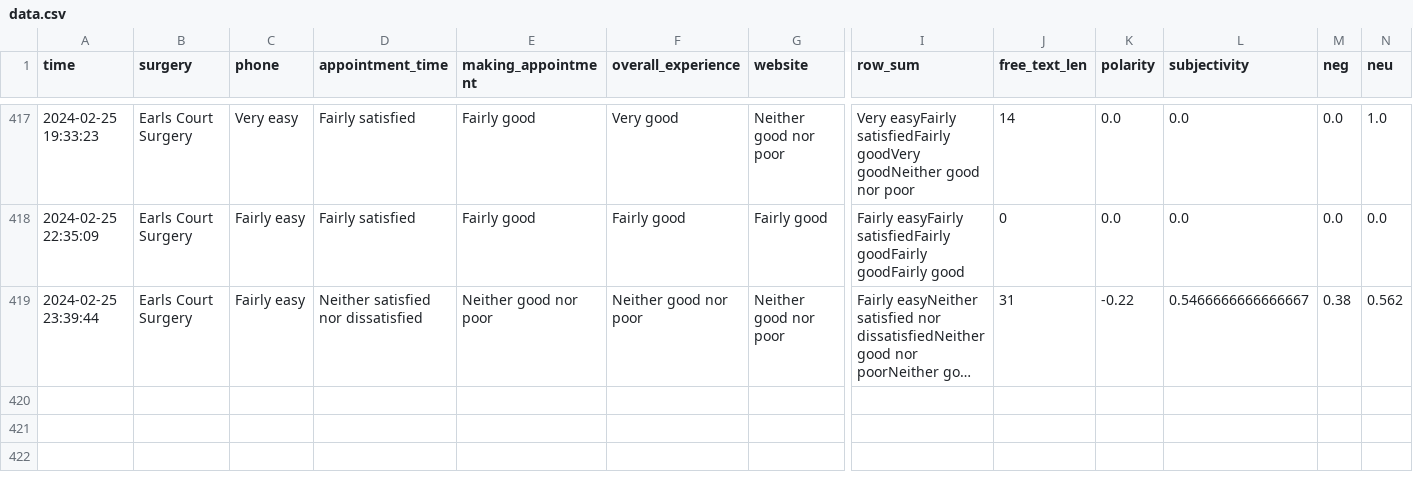
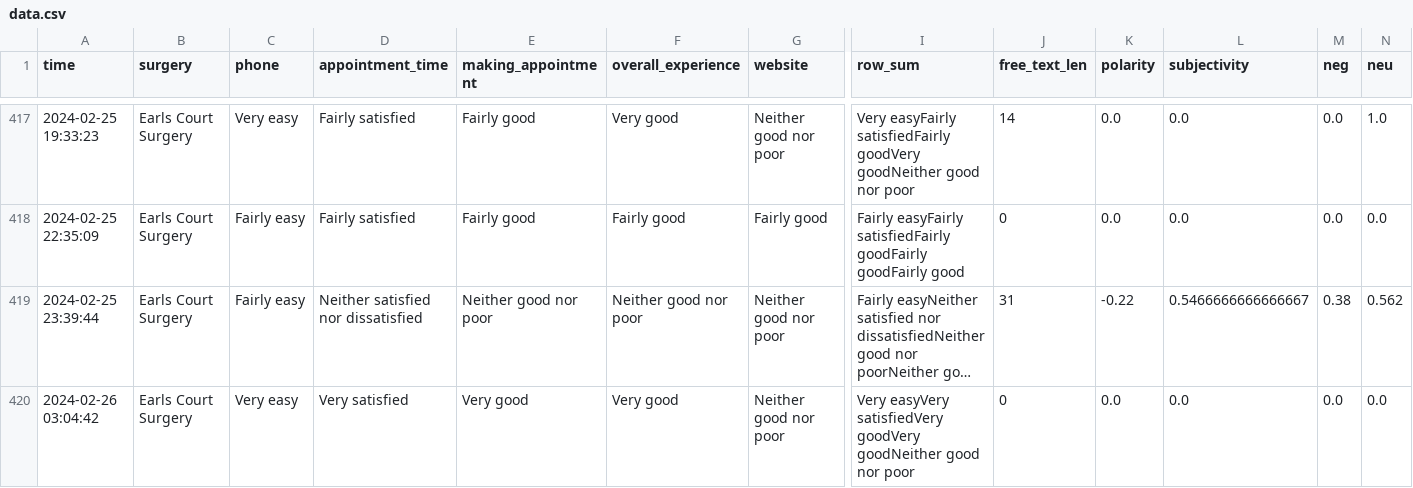
Before and after one commit to janduplessis883/gp-patient-survey, a CSV file: gp_patient_survey/data/data.csv, drawn as a sheet; only a part is shown, gaps mark what is left out; long unchanged cells end in …; rows hold the shown columns only; the diff names each change by its address in the sheet, - before the commit and + after, or states it on an @@ line.

```diff
--- a/gp_patient_survey/data/data.csv
+++ b/gp_patient_survey/data/data.csv
+row 420: 2024-02-26 03:04:42 | Earls Court Surgery | Very easy | Very satisfied | Very good | Very good | Neither good nor poor | Very easyVery satisfiedVery goodVery goodNeither good nor poor | 0 | 0.0 | 0.0 | 0.0 | 0.0
```
Also changed, not shown: 1 other file.
